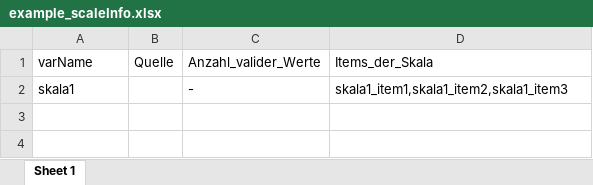
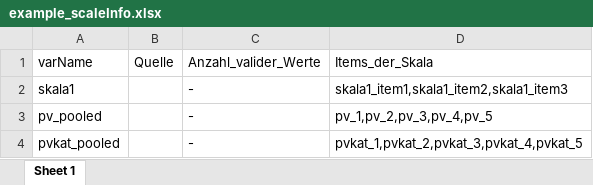
Before and after one commit to beckerbenj/eatCodebook, an Excel workbook: inst/extdata/example_scaleInfo.xlsx, sheet Sheet 1, drawn as a sheet; values as stored, in another font and other column widths than the file's, no borders; the diff names each change by its address in the sheet, - before the commit and + after, or states it on an @@ line.

Commit message:
some codebook FUN fixes, minimal example

```diff
--- a/inst/extdata/example_scaleInfo.xlsx (sheet Sheet 1)
+++ b/inst/extdata/example_scaleInfo.xlsx (sheet Sheet 1)
+row 3: pv_pooled |  | - | pv_1,pv_2,pv_3,pv_4,pv_5
+row 4: pvkat_pooled |  | - | pvkat_1,pvkat_2,pvkat_3,pvkat_4,pvkat_5
```
Also changed, not shown: inst/extdata/example_abbrList.xlsx, inst/extdata/example_litInfo.xlsx, 9 other files.
